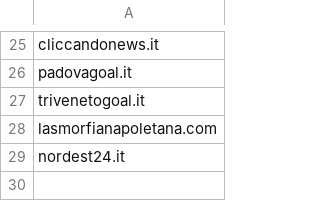
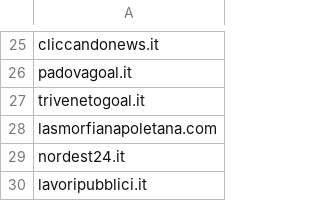
Before and after one commit to yonathandoss2017/Vid, a CSV file: admin/lkqdimport/cpm_blacklist/ItalyWL.csv, drawn as a sheet; only a part is shown, gaps mark what is left out; the diff names each change by its address in the sheet, - before the commit and + after, or states it on an @@ line.

Commit message:
update cpm blacklist

```diff
--- a/admin/lkqdimport/cpm_blacklist/ItalyWL.csv
+++ b/admin/lkqdimport/cpm_blacklist/ItalyWL.csv
+row 30: lavoripubblici.it
```
